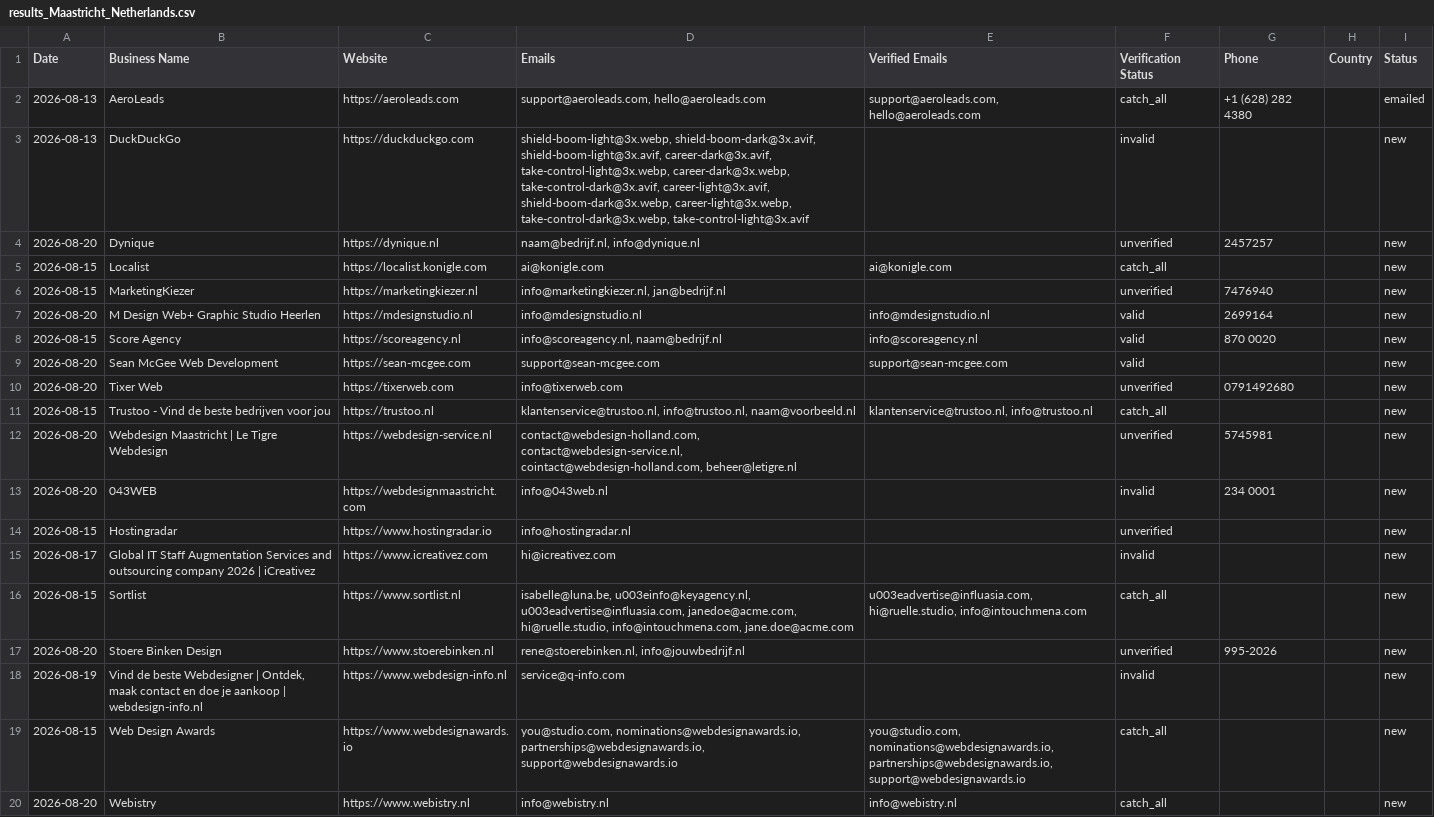
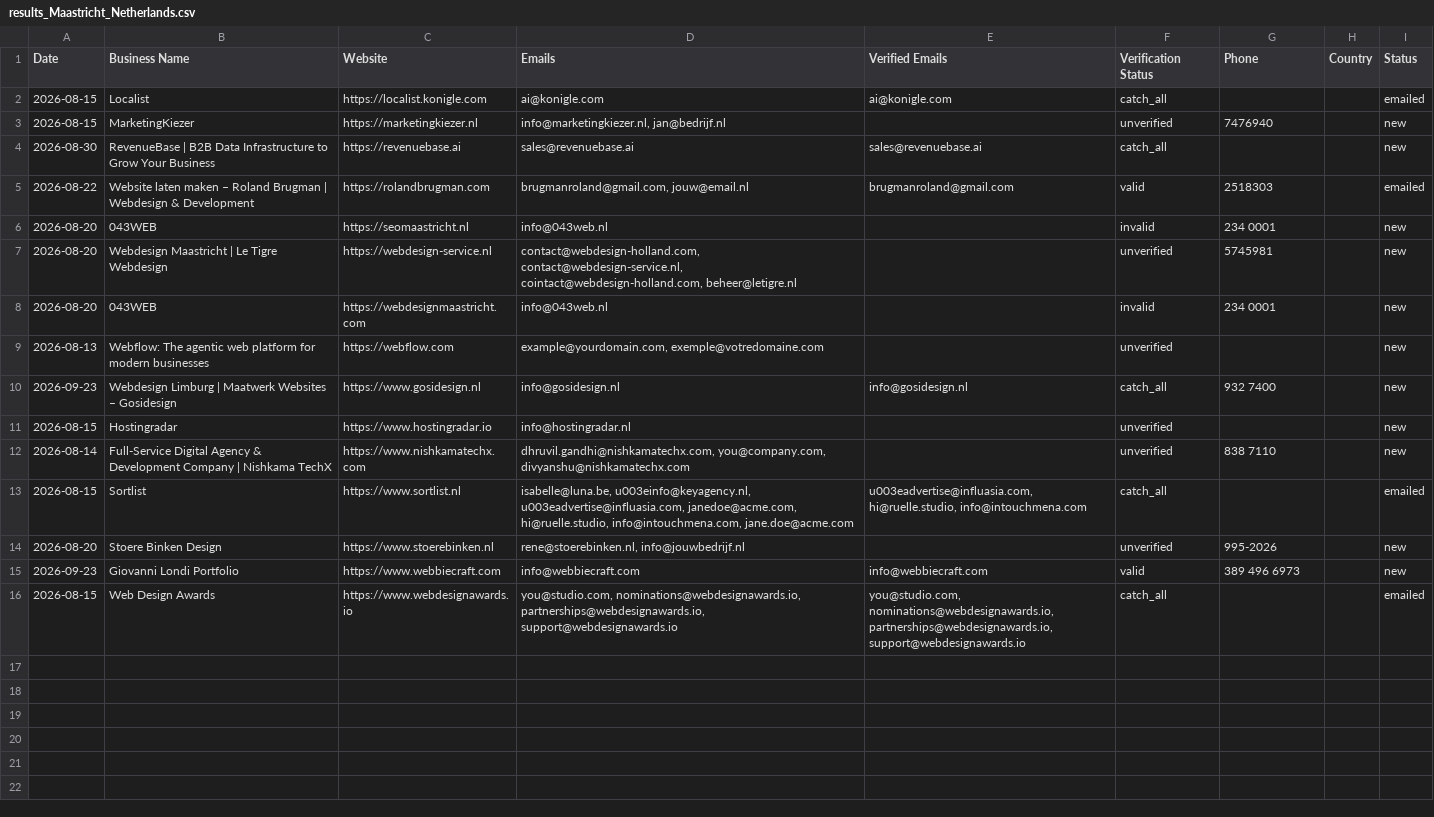
Before and after one commit to zestmastral-glitch/AI-B2B-Lead-Finder, a CSV file: data/results_Maastricht_Netherlands.csv, drawn as a sheet.

```diff
--- a/data/results_Maastricht_Netherlands.csv
+++ b/data/results_Maastricht_Netherlands.csv
@@ -1,20 +1,16 @@
 Date,Business Name,Website,Emails,Verified Emails,Verification Status,Phone,Country,Status
-2026-08-13,AeroLeads,https://aeroleads.com,"support@aeroleads.com, hello@aeroleads.com","support@aeroleads.com, hello@aeroleads.com",catch_all,+1 (628) 282 4380,,emailed
-2026-08-13,DuckDuckGo,https://duckduckgo.com,"shield-boom-light@3x.webp, shield-boom-dark@3x.avif, shield-boom-light@3x.avif, career-dark@3x.avif, take-control-light@3x.webp, career-dark@3x.webp, take-control-dark@3x.avif, career-light@3x.avif, shield-boom-dark@3x.webp, career-light@3x.webp, take-control-dark@3x.webp, take-control-light@3x.avif",,invalid,,,new
-2026-08-20,Dynique,https://dynique.nl,"naam@bedrijf.nl, info@dynique.nl",,unverified,2457257,,new
-2026-08-15,Localist,https://localist.konigle.com,ai@konigle.com,ai@konigle.com,catch_all,,,new
+2026-08-15,Localist,https://localist.konigle.com,ai@konigle.com,ai@konigle.com,catch_all,,,emailed
 2026-08-15,MarketingKiezer,https://marketingkiezer.nl,"info@marketingkiezer.nl, jan@bedrijf.nl",,unverified,7476940,,new
-2026-08-20,M Design Web+ Graphic Studio Heerlen,https://mdesignstudio.nl,info@mdesignstudio.nl,info@mdesignstudio.nl,valid,2699164,,new
-2026-08-15,Score Agency,https://scoreagency.nl,"info@scoreagency.nl, naam@bedrijf.nl",info@scoreagency.nl,valid,870 0020,,new
-2026-08-20,Sean McGee Web Development,https://sean-mcgee.com,support@sean-mcgee.com,support@sean-mcgee.com,valid,,,new
-2026-08-20,Tixer Web,https://tixerweb.com,info@tixerweb.com,,unverified,0791492680,,new
-2026-08-15,Trustoo - Vind de beste bedrijven voor jou,https://trustoo.nl,"klantenservice@trustoo.nl, info@trustoo.nl, naam@voorbeeld.nl","klantenservice@trustoo.nl, info@trustoo.nl",catch_all,,,new
+2026-08-30,RevenueBase | B2B Data Infrastructure to Grow Your Business,https://revenuebase.ai,sales@revenuebase.ai,sales@revenuebase.ai,catch_all,,,new
+2026-08-22,Website laten maken – Roland Brugman | Webdesign & Development,https://rolandbrugman.com,"brugmanroland@gmail.com, jouw@email.nl",brugmanroland@gmail.com,valid,2518303,,emailed
+2026-08-20,043WEB,https://seomaastricht.nl,info@043web.nl,,invalid,234 0001,,new
 2026-08-20,Webdesign Maastricht | Le Tigre Webdesign,https://webdesign-service.nl,"contact@webdesign-holland.com, contact@webdesign-service.nl, cointact@webdesign-holland.com, beheer@letigre.nl",,unverified,5745981,,new
 2026-08-20,043WEB,https://webdesignmaastricht.com,info@043web.nl,,invalid,234 0001,,new
+2026-08-13,Webflow: The agentic web platform for modern businesses,https://webflow.com,"example@yourdomain.com, exemple@votredomaine.com",,unverified,,,new
+2026-09-23,Webdesign Limburg | Maatwerk Websites – Gosidesign,https://www.gosidesign.nl,info@gosidesign.nl,info@gosidesign.nl,catch_all,932 7400,,new
 2026-08-15,Hostingradar,https://www.hostingradar.io,info@hostingradar.nl,,unverified,,,new
-2026-08-17,Global IT Staff Augmentation Services and outsourcing company 2026 | iCreativez,https://www.icreativez.com,hi@icreativez.com,,invalid,,,new
-2026-08-15,Sortlist,https://www.sortlist.nl,"isabelle@luna.be, u003einfo@keyagency.nl, u003eadvertise@influasia.com, janedoe@acme.com, hi@ruelle.studio, info@intouchmena.com, jane.doe@acme.com","u003eadvertise@influasia.com, hi@ruelle.studio, info@intouchmena.com",catch_all,,,new
+2026-08-14,Full-Service Digital Agency & Development Company | Nishkama TechX,https://www.nishkamatechx.com,"dhruvil.gandhi@nishkamatechx.com, you@company.com, divyanshu@nishkamatechx.com",,unverified,838 7110,,new
+2026-08-15,Sortlist,https://www.sortlist.nl,"isabelle@luna.be, u003einfo@keyagency.nl, u003eadvertise@influasia.com, janedoe@acme.com, hi@ruelle.studio, info@intouchmena.com, jane.doe@acme.com","u003eadvertise@influasia.com, hi@ruelle.studio, info@intouchmena.com",catch_all,,,emailed
 2026-08-20,Stoere Binken Design,https://www.stoerebinken.nl,"rene@stoerebinken.nl, info@jouwbedrijf.nl",,unverified,995-2026,,new
-2026-08-19,"Vind de beste Webdesigner | Ontdek, maak contact en doe je aankoop | webdesign-info.nl",https://www.webdesign-info.nl,service@q-info.com,,invalid,,,new
-2026-08-15,Web Design Awards,https://www.webdesignawards.io,"you@studio.com, nominations@webdesignawards.io, partnerships@webdesignawards.io, support@webdesignawards.io","you@studio.com, nominations@webdesignawards.io, partnerships@webdesignawards.io, support@webdesignawards.io",catch_all,,,new
-2026-08-20,Webistry,https://www.webistry.nl,info@webistry.nl,info@webistry.nl,catch_all,,,new
+2026-09-23,Giovanni Londi Portfolio,https://www.webbiecraft.com,info@webbiecraft.com,info@webbiecraft.com,valid,389 496 6973,,new
+2026-08-15,Web Design Awards,https://www.webdesignawards.io,"you@studio.com, nominations@webdesignawards.io, partnerships@webdesignawards.io, support@webdesignawards.io","you@studio.com, nominations@webdesignawards.io, partnerships@webdesignawards.io, support@webdesignawards.io",catch_all,,,emailed
```
Also changed, not shown: 2 other files.
